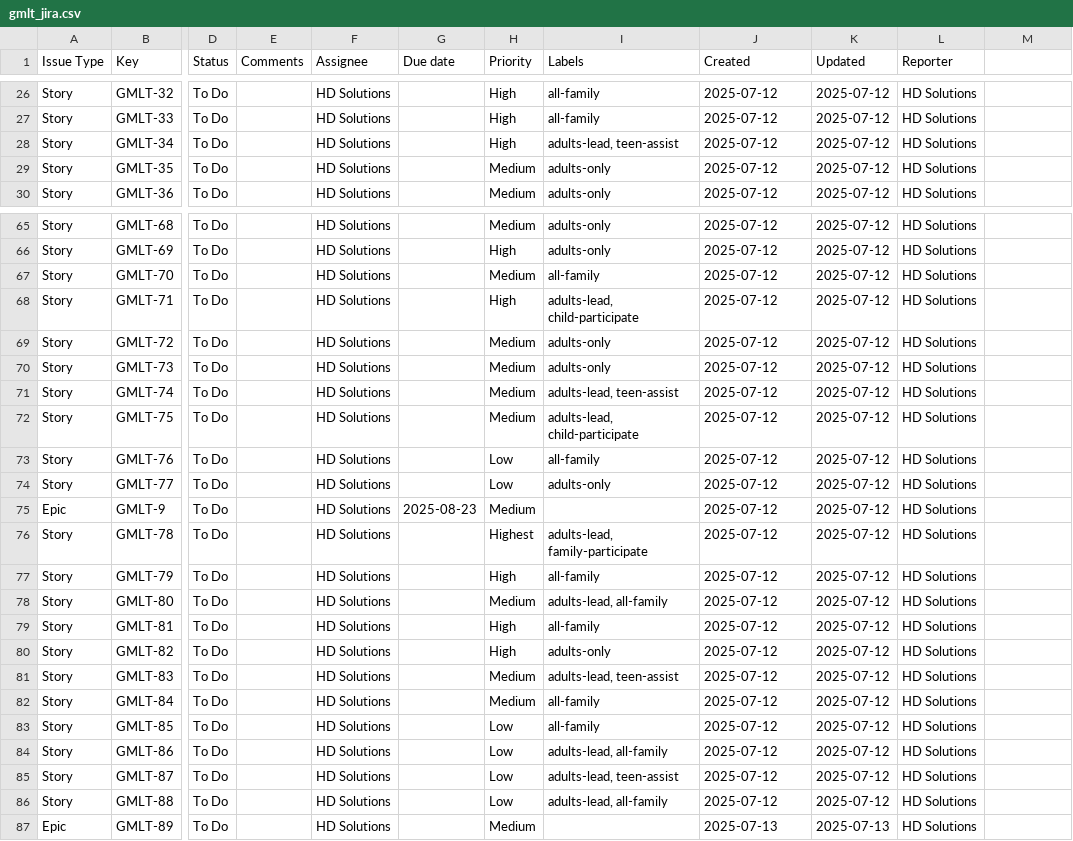
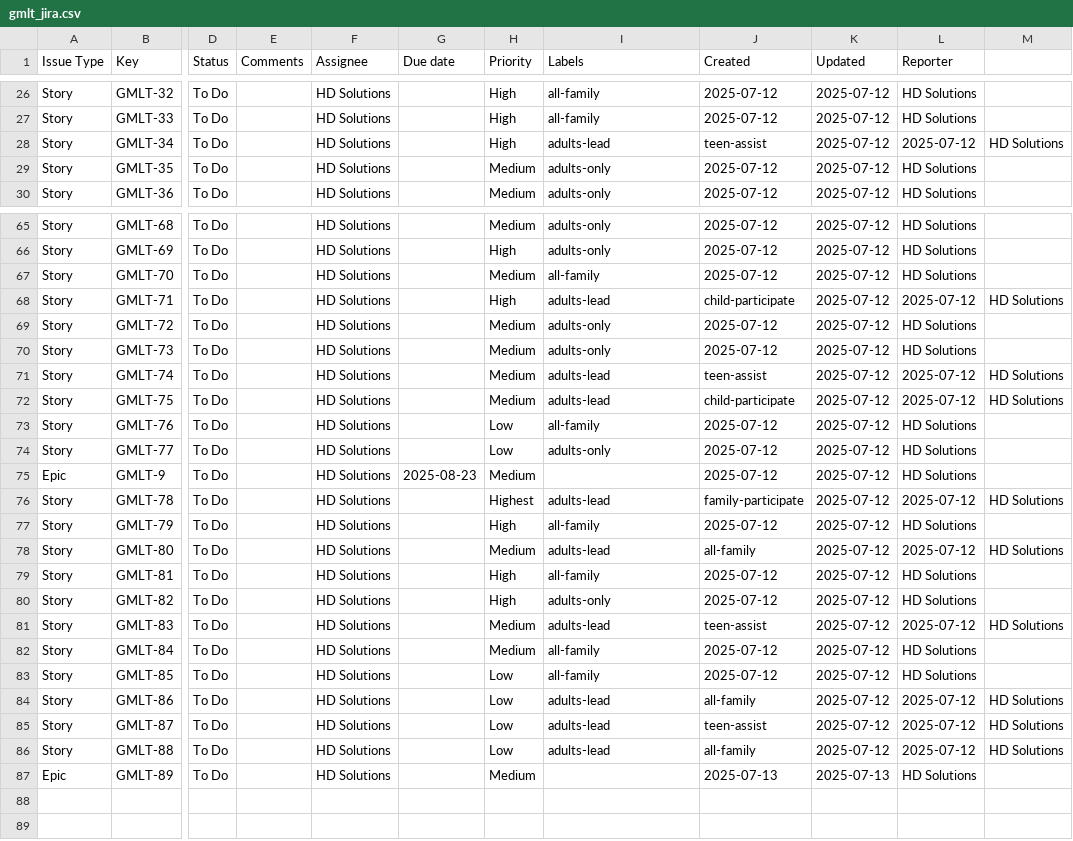
Before and after one commit to jgipson360/gmlt-fam, a CSV file: gmlt_jira.csv, drawn as a sheet; only a part is shown, gaps mark what is left out; the diff covers the shown part only; the diff names each change by its address in the sheet, - before the commit and + after, or states it on an @@ line.

Commit message:
update: project status for 07/17 (#7)
* updated deck

* Merge remote-tracking branch 'origin/main' into fix/no-jekyll

* updated deck

* Merge remote-tracking branch 'origin/main' into update/20250717

* update: project status for 07/17

```diff
--- a/gmlt_jira.csv
+++ b/gmlt_jira.csv
-I28 (Labels): adults-lead, teen-assist
+I28 (Labels): adults-lead
-J28 (Created): 2025-07-12
+J28 (Created): teen-assist
-L28 (Reporter): HD Solutions
+L28 (Reporter): 2025-07-12
-M28: (empty)
+M28: HD Solutions
-I68 (Labels): adults-lead, child-participate
+I68 (Labels): adults-lead
-J68 (Created): 2025-07-12
+J68 (Created): child-participate
-L68 (Reporter): HD Solutions
+L68 (Reporter): 2025-07-12
-M68: (empty)
+M68: HD Solutions
-I71 (Labels): adults-lead, teen-assist
+I71 (Labels): adults-lead
-J71 (Created): 2025-07-12
+J71 (Created): teen-assist
-L71:L72 (Reporter): HD Solutions
+L71:L72 (Reporter): 2025-07-12
-M71:M72: (empty)
+M71:M72: HD Solutions
-I72 (Labels): adults-lead, child-participate
+I72 (Labels): adults-lead
-J72 (Created): 2025-07-12
+J72 (Created): child-participate
-I76 (Labels): adults-lead, family-participate
+I76 (Labels): adults-lead
-J76 (Created): 2025-07-12
+J76 (Created): family-participate
-L76 (Reporter): HD Solutions
+L76 (Reporter): 2025-07-12
-M76: (empty)
+M76: HD Solutions
-I78 (Labels): adults-lead, all-family
+I78 (Labels): adults-lead
-J78 (Created): 2025-07-12
+J78 (Created): all-family
-L78 (Reporter): HD Solutions
+L78 (Reporter): 2025-07-12
-M78: (empty)
+M78: HD Solutions
-I81 (Labels): adults-lead, teen-assist
+I81 (Labels): adults-lead
-J81 (Created): 2025-07-12
+J81 (Created): teen-assist
-L81 (Reporter): HD Solutions
+L81 (Reporter): 2025-07-12
-M81: (empty)
+M81: HD Solutions
-I84 (Labels): adults-lead, all-family
+I84 (Labels): adults-lead
-J84 (Created): 2025-07-12
+J84 (Created): all-family
-L84:L86 (Reporter): HD Solutions
+L84:L86 (Reporter): 2025-07-12
-M84:M86: (empty)
+M84:M86: HD Solutions
-I85 (Labels): adults-lead, teen-assist
+I85 (Labels): adults-lead
-J85 (Created): 2025-07-12
+J85 (Created): teen-assist
-I86 (Labels): adults-lead, all-family
+I86 (Labels): adults-lead
-J86 (Created): 2025-07-12
+J86 (Created): all-family
```
Also changed, not shown: 64 edited cells elsewhere in this file, 2 other files.
